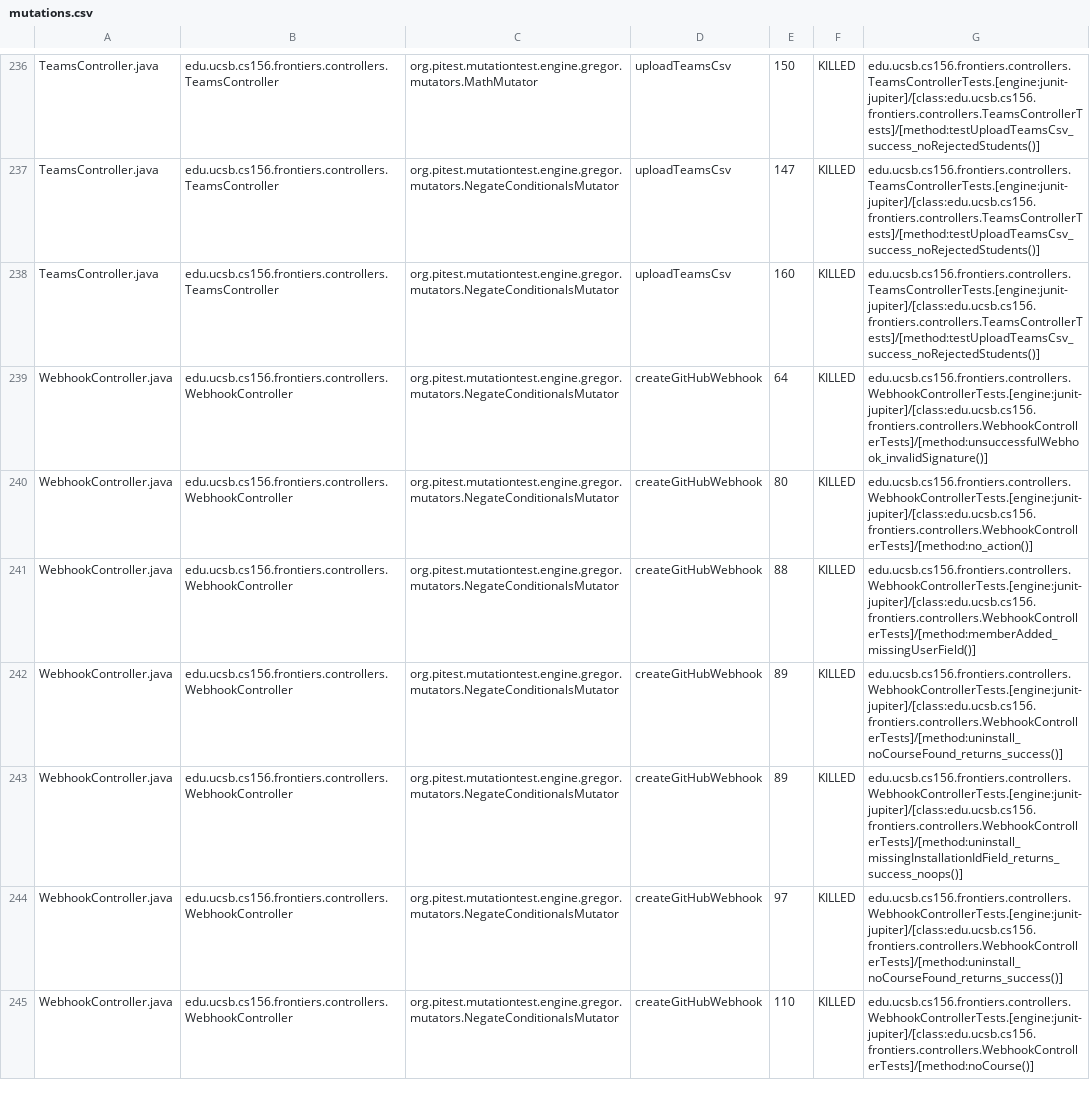
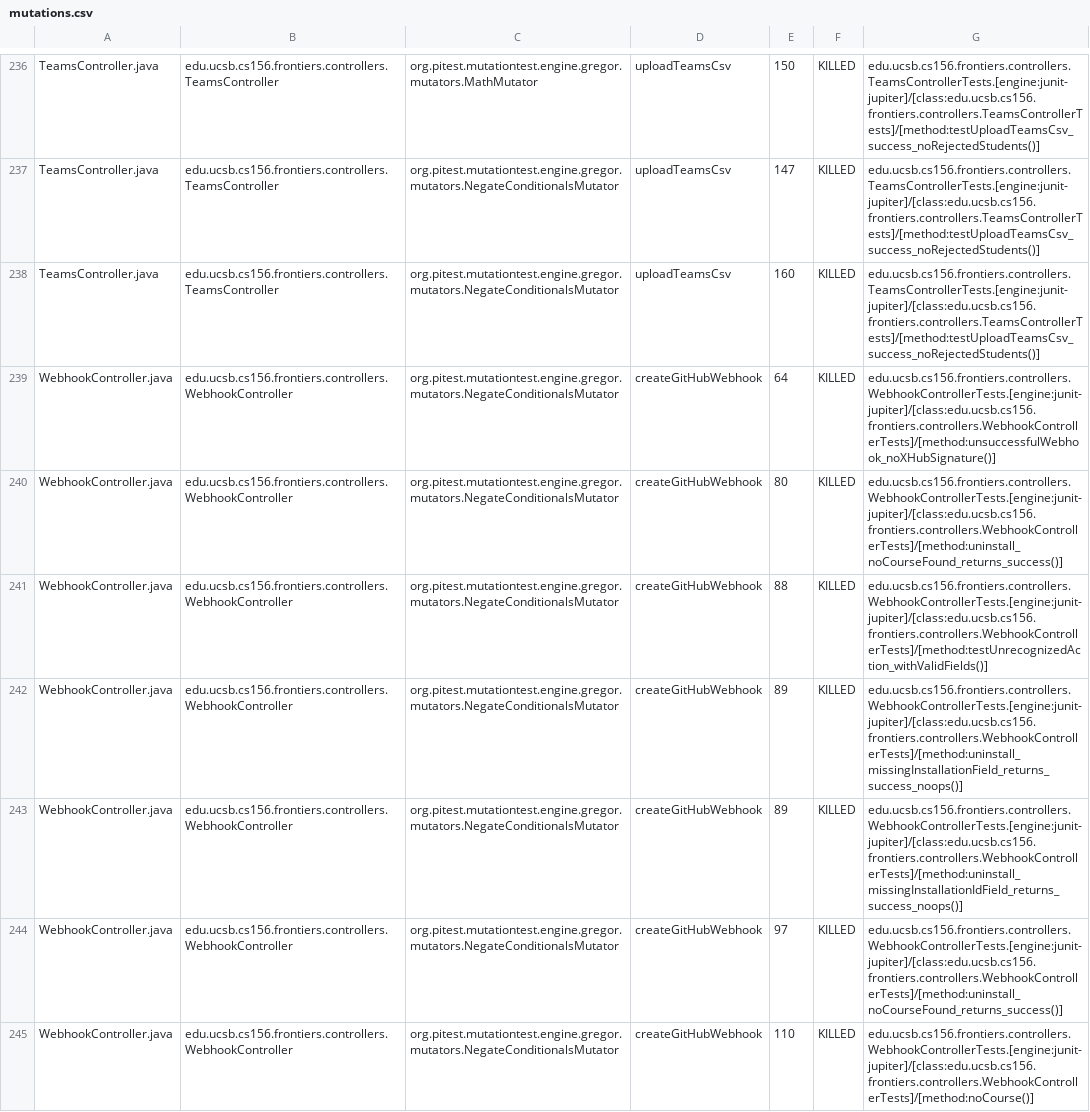
Before and after one commit to ucsb-cs156-f25/proj-frontiers-f25-12, a CSV file: prs/47/pitest/mutations.csv, drawn as a sheet; only a part is shown, gaps mark what is left out; the diff covers the shown part only.

Commit message:
Deploying to gh-pages from @ ucsb-cs156-f25/proj-frontiers-f25-12@132b872a6ead07ad81b04eea1c7b5c135d126ce4 🚀

```diff
--- a/prs/47/pitest/mutations.csv
+++ b/prs/47/pitest/mutations.csv
@@ -238,6 +238,6 @@ TeamsController.java,edu.ucsb.cs156.frontiers.controllers.TeamsController,org.pi
 TeamsController.java,edu.ucsb.cs156.frontiers.controllers.TeamsController,org.pitest.mutationtest.engine.gregor.mutators.NegateConditionalsMutator,uploadTeamsCsv,160,KILLED,edu.ucsb.cs156.frontiers.controllers.TeamsControllerTests.[engine:junit-jupiter]/[class:edu.ucsb.cs156.frontiers.controllers.TeamsControllerTests]/[method:testUploadTeamsCsv_success_noRejectedStudents()]
-WebhookController.java,edu.ucsb.cs156.frontiers.controllers.WebhookController,org.pitest.mutationtest.engine.gregor.mutators.NegateConditionalsMutator,createGitHubWebhook,64,KILLED,edu.ucsb.cs156.frontiers.controllers.WebhookControllerTests.[engine:junit-jupiter]/[class:edu.ucsb.cs156.frontiers.controllers.WebhookControllerTests]/[method:unsuccessfulWebhook_invalidSignature()]
-WebhookController.java,edu.ucsb.cs156.frontiers.controllers.WebhookController,org.pitest.mutationtest.engine.gregor.mutators.NegateConditionalsMutator,createGitHubWebhook,80,KILLED,edu.ucsb.cs156.frontiers.controllers.WebhookControllerTests.[engine:junit-jupiter]/[class:edu.ucsb.cs156.frontiers.controllers.WebhookControllerTests]/[method:no_action()]
-WebhookController.java,edu.ucsb.cs156.frontiers.controllers.WebhookController,org.pitest.mutationtest.engine.gregor.mutators.NegateConditionalsMutator,createGitHubWebhook,88,KILLED,edu.ucsb.cs156.frontiers.controllers.WebhookControllerTests.[engine:junit-jupiter]/[class:edu.ucsb.cs156.frontiers.controllers.WebhookControllerTests]/[method:memberAdded_missingUserField()]
-WebhookController.java,edu.ucsb.cs156.frontiers.controllers.WebhookController,org.pitest.mutationtest.engine.gregor.mutators.NegateConditionalsMutator,createGitHubWebhook,89,KILLED,edu.ucsb.cs156.frontiers.controllers.WebhookControllerTests.[engine:junit-jupiter]/[class:edu.ucsb.cs156.frontiers.controllers.WebhookControllerTests]/[method:uninstall_noCourseFound_returns_success()]
+WebhookController.java,edu.ucsb.cs156.frontiers.controllers.WebhookController,org.pitest.mutationtest.engine.gregor.mutators.NegateConditionalsMutator,createGitHubWebhook,64,KILLED,edu.ucsb.cs156.frontiers.controllers.WebhookControllerTests.[engine:junit-jupiter]/[class:edu.ucsb.cs156.frontiers.controllers.WebhookControllerTests]/[method:unsuccessfulWebhook_noXHubSignature()]
+WebhookController.java,edu.ucsb.cs156.frontiers.controllers.WebhookController,org.pitest.mutationtest.engine.gregor.mutators.NegateConditionalsMutator,createGitHubWebhook,80,KILLED,edu.ucsb.cs156.frontiers.controllers.WebhookControllerTests.[engine:junit-jupiter]/[class:edu.ucsb.cs156.frontiers.controllers.WebhookControllerTests]/[method:uninstall_noCourseFound_returns_success()]
+WebhookController.java,edu.ucsb.cs156.frontiers.controllers.WebhookController,org.pitest.mutationtest.engine.gregor.mutators.NegateConditionalsMutator,createGitHubWebhook,88,KILLED,edu.ucsb.cs156.frontiers.controllers.WebhookControllerTests.[engine:junit-jupiter]/[class:edu.ucsb.cs156.frontiers.controllers.WebhookControllerTests]/[method:testUnrecognizedAction_withValidFields()]
+WebhookController.java,edu.ucsb.cs156.frontiers.controllers.WebhookController,org.pitest.mutationtest.engine.gregor.mutators.NegateConditionalsMutator,createGitHubWebhook,89,KILLED,edu.ucsb.cs156.frontiers.controllers.WebhookControllerTests.[engine:junit-jupiter]/[class:edu.ucsb.cs156.frontiers.controllers.WebhookControllerTests]/[method:uninstall_missingInstallationField_returns_success_noops()]
 WebhookController.java,edu.ucsb.cs156.frontiers.controllers.WebhookController,org.pitest.mutationtest.engine.gregor.mutators.NegateConditionalsMutator,createGitHubWebhook,89,KILLED,edu.ucsb.cs156.frontiers.controllers.WebhookControllerTests.[engine:junit-jupiter]/[class:edu.ucsb.cs156.frontiers.controllers.WebhookControllerTests]/[method:uninstall_missingInstallationIdField_returns_success_noops()]
```
Also changed, not shown: 56 edited cells elsewhere in this file, 52 other files.
